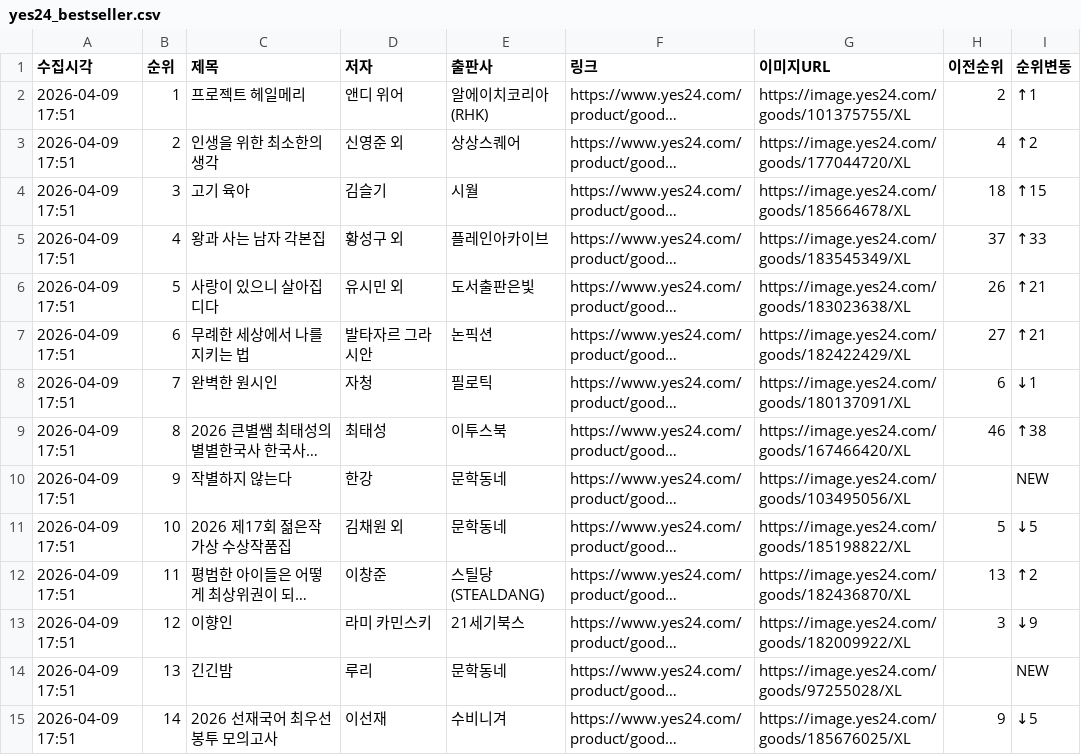
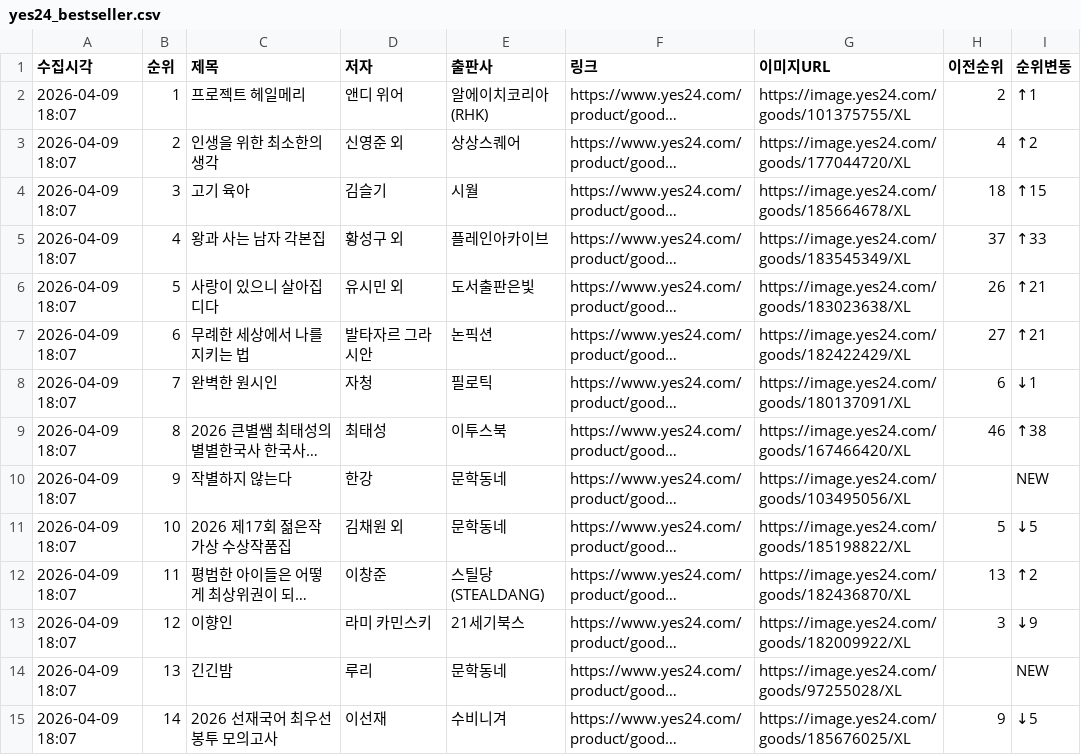
Before and after one commit to jangmee/kyobo-bestseller, a CSV file: yes24_bestseller.csv, drawn as a sheet; only a part is shown; long unchanged cells end in …; the diff covers the shown part only; the diff names each change by its address in the sheet, - before the commit and + after, or states it on an @@ line.

```diff
--- a/yes24_bestseller.csv
+++ b/yes24_bestseller.csv
-A2:A15 (수집시각): 2026-04-09 17:51
+A2:A15 (수집시각): 2026-04-09 18:07
```
Also changed, not shown: 86 edited cells elsewhere in this file, kyobo_bestseller.csv, 2 other files.
